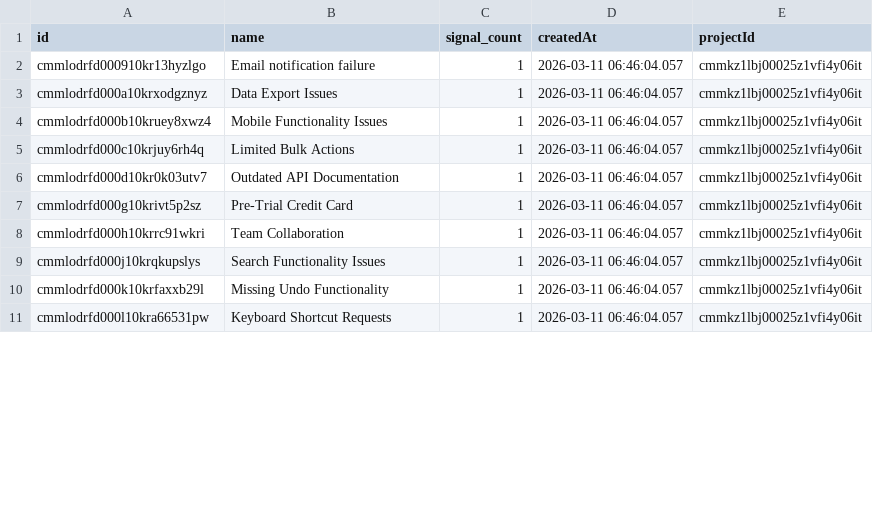
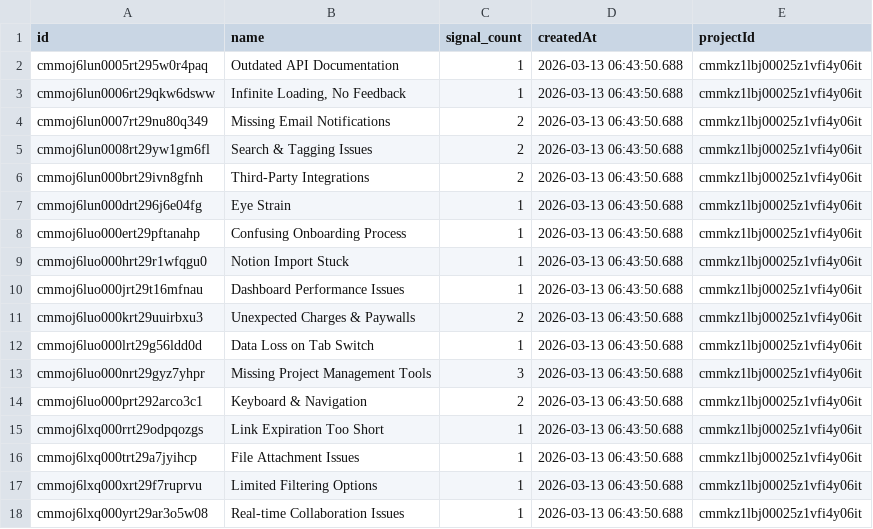
Before and after one commit to charanportion/Dotportion-ai, a CSV file: test_results/clusters.csv, drawn as a sheet; only a part is shown; the diff covers the shown part only.

```diff
--- a/test_results/clusters.csv
+++ b/test_results/clusters.csv
@@ -1,11 +1,18 @@
 "id","name","signal_count","createdAt","projectId"
-"cmmlodrfd000910kr13hyzlgo","Email notification failure","1","2026-03-11 06:46:04.057","cmmkz1lbj00025z1vfi4y06it"
-"cmmlodrfd000a10krxodgznyz","Data Export Issues","1","2026-03-11 06:46:04.057","cmmkz1lbj00025z1vfi4y06it"
-"cmmlodrfd000b10kruey8xwz4","Mobile Functionality Issues","1","2026-03-11 06:46:04.057","cmmkz1lbj00025z1vfi4y06it"
-"cmmlodrfd000c10krjuy6rh4q","Limited Bulk Actions","1","2026-03-11 06:46:04.057","cmmkz1lbj00025z1vfi4y06it"
-"cmmlodrfd000d10kr0k03utv7","Outdated API Documentation","1","2026-03-11 06:46:04.057","cmmkz1lbj00025z1vfi4y06it"
-"cmmlodrfd000g10krivt5p2sz","Pre-Trial Credit Card","1","2026-03-11 06:46:04.057","cmmkz1lbj00025z1vfi4y06it"
-"cmmlodrfd000h10krrc91wkri","Team Collaboration","1","2026-03-11 06:46:04.057","cmmkz1lbj00025z1vfi4y06it"
-"cmmlodrfd000j10krqkupslys","Search Functionality Issues","1","2026-03-11 06:46:04.057","cmmkz1lbj00025z1vfi4y06it"
-"cmmlodrfd000k10krfaxxb29l","Missing Undo Functionality","1","2026-03-11 06:46:04.057","cmmkz1lbj00025z1vfi4y06it"
-"cmmlodrfd000l10kra66531pw","Keyboard Shortcut Requests","1","2026-03-11 06:46:04.057","cmmkz1lbj00025z1vfi4y06it"
+"cmmoj6lun0005rt295w0r4paq","Outdated API Documentation","1","2026-03-13 06:43:50.688","cmmkz1lbj00025z1vfi4y06it"
+"cmmoj6lun0006rt29qkw6dsww","Infinite Loading, No Feedback","1","2026-03-13 06:43:50.688","cmmkz1lbj00025z1vfi4y06it"
+"cmmoj6lun0007rt29nu80q349","Missing Email Notifications","2","2026-03-13 06:43:50.688","cmmkz1lbj00025z1vfi4y06it"
+"cmmoj6lun0008rt29yw1gm6fl","Search & Tagging Issues","2","2026-03-13 06:43:50.688","cmmkz1lbj00025z1vfi4y06it"
+"cmmoj6lun000brt29ivn8gfnh","Third-Party Integrations","2","2026-03-13 06:43:50.688","cmmkz1lbj00025z1vfi4y06it"
+"cmmoj6lun000drt296j6e04fg","Eye Strain","1","2026-03-13 06:43:50.688","cmmkz1lbj00025z1vfi4y06it"
+"cmmoj6luo000ert29pftanahp","Confusing Onboarding Process","1","2026-03-13 06:43:50.688","cmmkz1lbj00025z1vfi4y06it"
+"cmmoj6luo000hrt29r1wfqgu0","Notion Import Stuck","1","2026-03-13 06:43:50.688","cmmkz1lbj00025z1vfi4y06it"
+"cmmoj6luo000jrt29t16mfnau","Dashboard Performance Issues","1","2026-03-13 06:43:50.688","cmmkz1lbj00025z1vfi4y06it"
+"cmmoj6luo000krt29uuirbxu3","Unexpected Charges & Paywalls","2","2026-03-13 06:43:50.688","cmmkz1lbj00025z1vfi4y06it"
+"cmmoj6luo000lrt29g56ldd0d","Data Loss on Tab Switch","1","2026-03-13 06:43:50.688","cmmkz1lbj00025z1vfi4y06it"
+"cmmoj6luo000nrt29gyz7yhpr","Missing Project Management Tools","3","2026-03-13 06:43:50.688","cmmkz1lbj00025z1vfi4y06it"
+"cmmoj6luo000prt292arco3c1","Keyboard & Navigation","2","2026-03-13 06:43:50.688","cmmkz1lbj00025z1vfi4y06it"
+"cmmoj6lxq000rrt29odpqozgs","Link Expiration Too Short","1","2026-03-13 06:43:50.688","cmmkz1lbj00025z1vfi4y06it"
+"cmmoj6lxq000trt29a7jyihcp","File Attachment Issues","1","2026-03-13 06:43:50.688","cmmkz1lbj00025z1vfi4y06it"
+"cmmoj6lxq000xrt29f7ruprvu","Limited Filtering Options","1","2026-03-13 06:43:50.688","cmmkz1lbj00025z1vfi4y06it"
+"cmmoj6lxq000yrt29ar3o5w08","Real-time Collaboration Issues","1","2026-03-13 06:43:50.688","cmmkz1lbj00025z1vfi4y06it"
```
Also changed, not shown: 4 added rows and 29 edited cells elsewhere in this file, test_results/analyses.csv, 17 other files.
